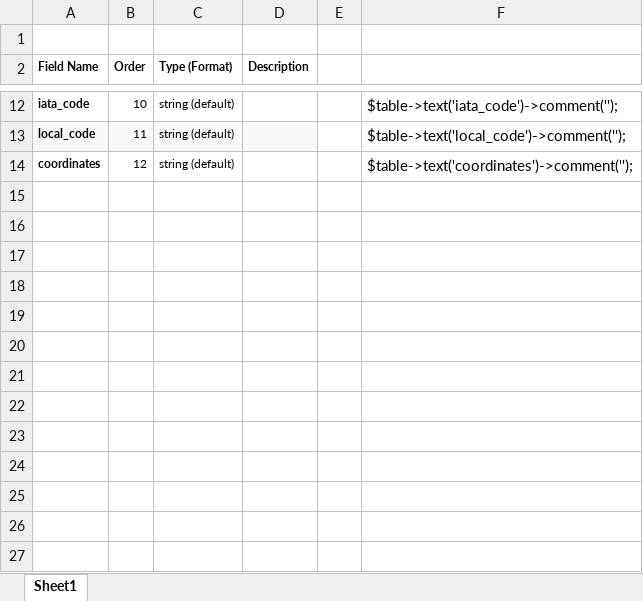
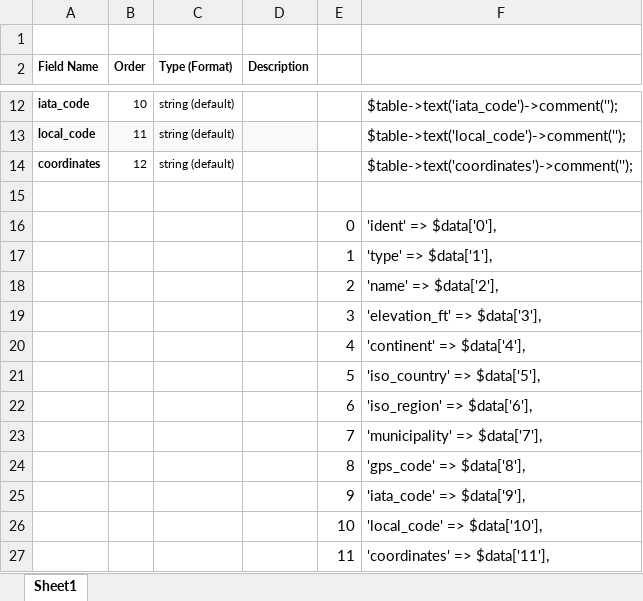
Before and after one commit to ashrafhafiz/laravel-crud-livewire, an Excel workbook: database/data/airports.xlsx, sheet Sheet1, drawn as a sheet; only a part is shown, gaps mark what is left out; values as stored, in another font and other column widths than the file's, no borders; the diff names each change by its address in the sheet, - before the commit and + after, or states it on an @@ line.

```diff
--- a/database/data/airports.xlsx (sheet Sheet1)
+++ b/database/data/airports.xlsx (sheet Sheet1)
+row 15: (empty)
+row 16:  |  |  |  | 0 | 'ident' => $data['0'],
+row 17:  |  |  |  | 1 | 'type' => $data['1'],
+row 18:  |  |  |  | 2 | 'name' => $data['2'],
+row 19:  |  |  |  | 3 | 'elevation_ft' => $data['3'],
+row 20:  |  |  |  | 4 | 'continent' => $data['4'],
+row 21:  |  |  |  | 5 | 'iso_country' => $data['5'],
+row 22:  |  |  |  | 6 | 'iso_region' => $data['6'],
+row 23:  |  |  |  | 7 | 'municipality' => $data['7'],
+row 24:  |  |  |  | 8 | 'gps_code' => $data['8'],
+row 25:  |  |  |  | 9 | 'iata_code' => $data['9'],
+row 26:  |  |  |  | 10 | 'local_code' => $data['10'],
+row 27:  |  |  |  | 11 | 'coordinates' => $data['11'],
```
Also changed, not shown: 8 other files.
